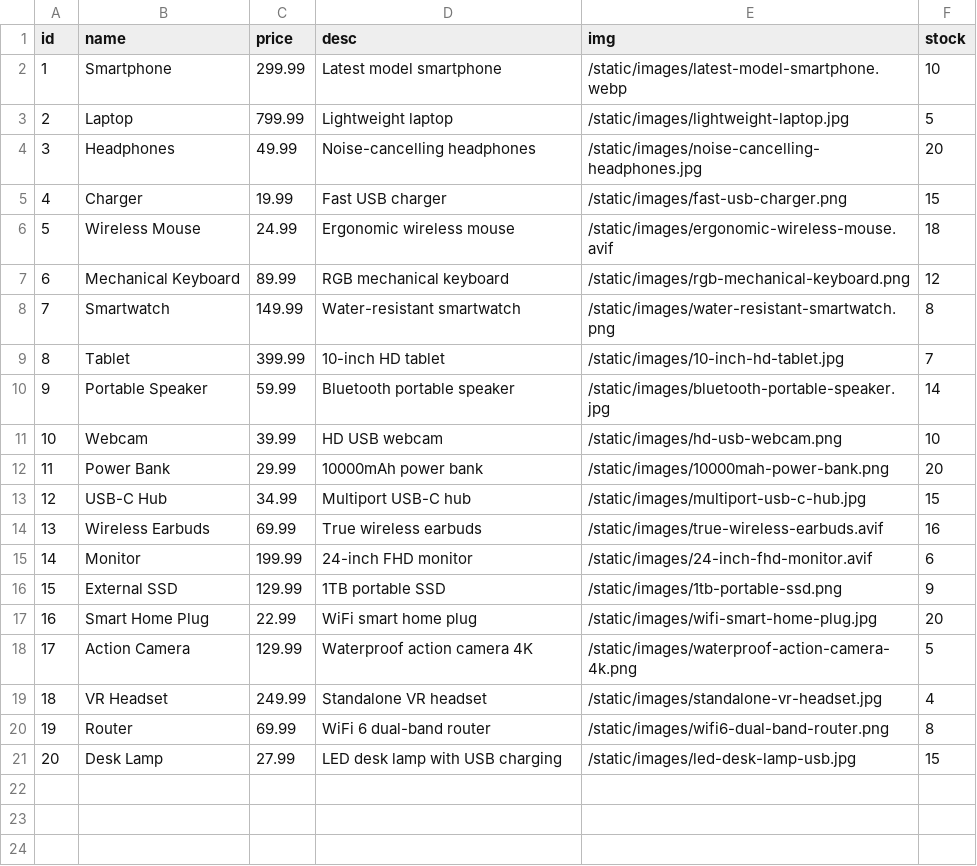
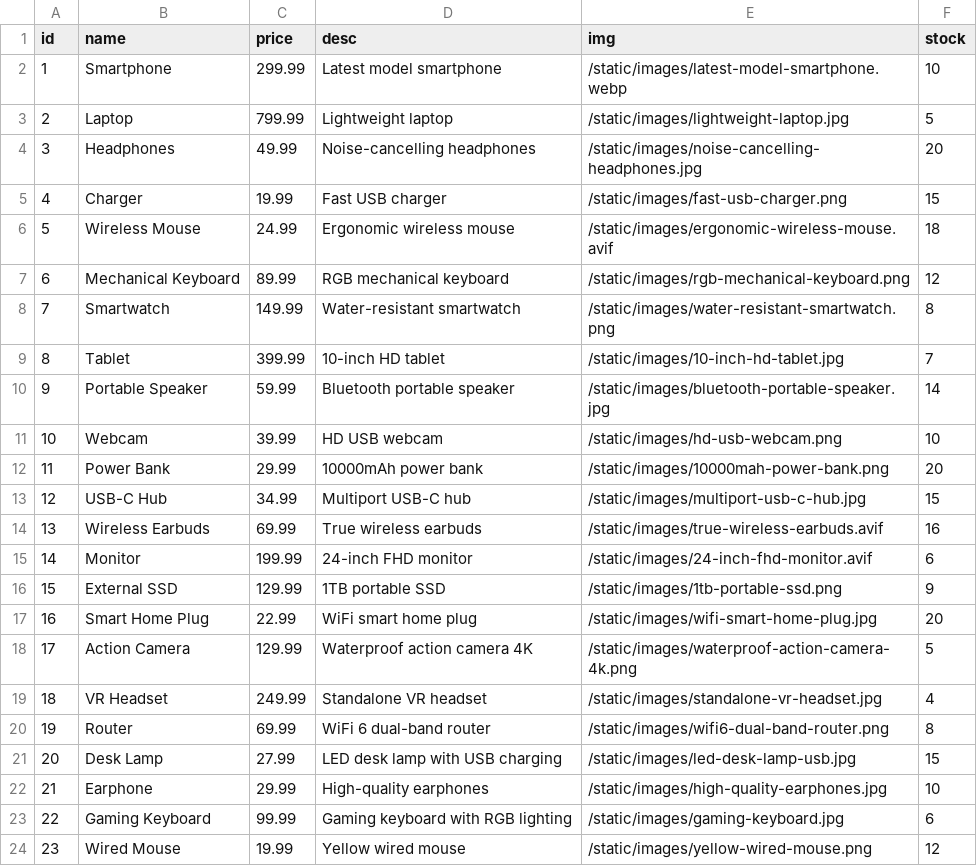
Before and after one commit to Allie72-Aur/ECommerce-Website, a CSV file: products.csv, drawn as a sheet.

```diff
--- a/products.csv
+++ b/products.csv
@@ -21 +21,4 @@ id,name,price,desc,img,stock
 20,Desk Lamp,27.99,LED desk lamp with USB charging,/static/images/led-desk-lamp-usb.jpg,15
+21,Earphone,29.99,High-quality earphones,/static/images/high-quality-earphones.jpg,10
+22,Gaming Keyboard,99.99,Gaming keyboard with RGB lighting,/static/images/gaming-keyboard.jpg,6
+23,Wired Mouse,19.99,Yellow wired mouse,/static/images/yellow-wired-mouse.png,12
```
Also changed, not shown: 4 other files.
